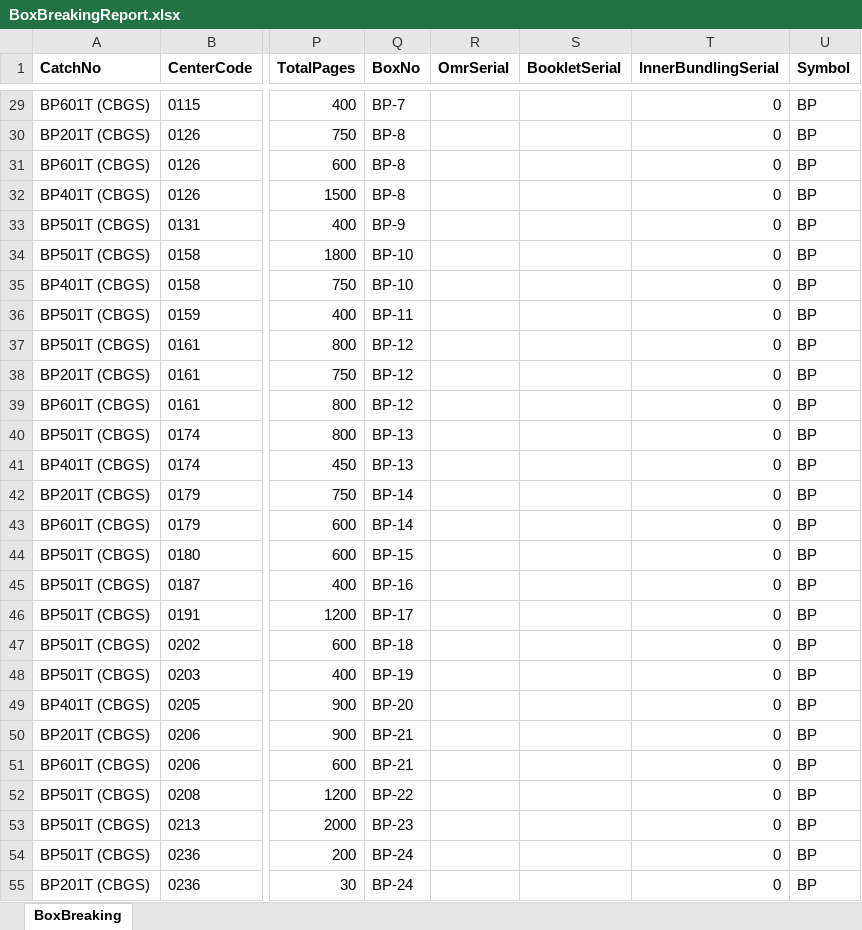
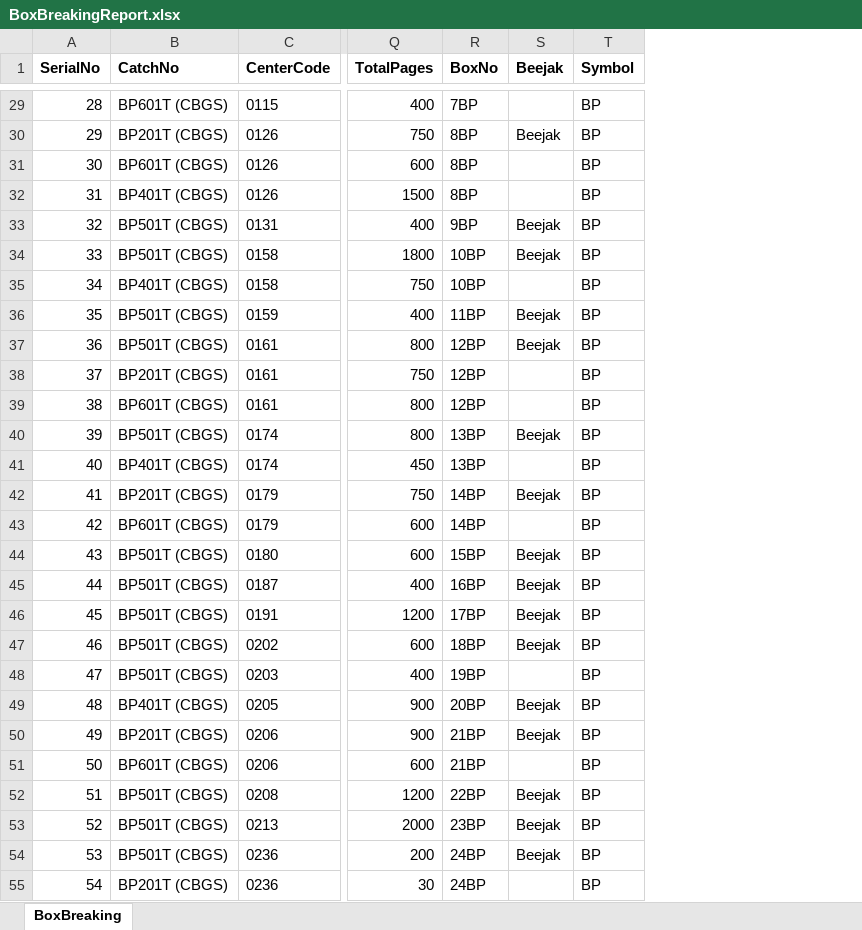
Before and after one commit to madhavitrip/ToolsAPI, an Excel workbook: wwwroot/127/BoxBreakingReport.xlsx, sheet BoxBreaking, drawn as a sheet; only a part is shown, gaps mark what is left out; values as stored, in another font and other column widths than the file's, no borders; removed rows and columns are numbered as before the commit, all else as after; the diff covers the shown part only; the diff names each change by its address in the sheet, - before the commit and + after, or states it on an @@ line.

```diff
--- a/wwwroot/127/BoxBreakingReport.xlsx (sheet BoxBreaking)
+++ b/wwwroot/127/BoxBreakingReport.xlsx (sheet BoxBreaking)
+column A (SerialNo), rows 29-55: 28 | 29 | 30 | 31 | 32 | 33 | 34 | 35 | 36 | 37 | 38 | 39 | 40 | 41 | 42 | 43 | 44 | 45 | 46 | 47 | 48 | 49 | 50 | 51 | 52 | 53 | 54
-column R (OmrSerial), empty
-column S (BookletSerial), empty
-column T (InnerBundlingSerial), rows 29-55: all 0
+column S (Beejak), rows 30-54: Beejak |  |  | Beejak | Beejak |  | Beejak | Beejak |  |  | Beejak |  | Beejak |  | Beejak | Beejak | Beejak | Beejak |  | Beejak | Beejak |  | Beejak | Beejak | Beejak
-R29 (BoxNo): BP-7
+R29 (BoxNo): 7BP
-R30:R32 (BoxNo): BP-8
+R30:R32 (BoxNo): 8BP
-R33 (BoxNo): BP-9
+R33 (BoxNo): 9BP
-R34:R35 (BoxNo): BP-10
+R34:R35 (BoxNo): 10BP
-R36 (BoxNo): BP-11
+R36 (BoxNo): 11BP
-R37:R39 (BoxNo): BP-12
+R37:R39 (BoxNo): 12BP
-R40:R41 (BoxNo): BP-13
+R40:R41 (BoxNo): 13BP
-R42:R43 (BoxNo): BP-14
+R42:R43 (BoxNo): 14BP
-R44 (BoxNo): BP-15
+R44 (BoxNo): 15BP
-R45 (BoxNo): BP-16
+R45 (BoxNo): 16BP
-R46 (BoxNo): BP-17
+R46 (BoxNo): 17BP
-R47 (BoxNo): BP-18
+R47 (BoxNo): 18BP
-R48 (BoxNo): BP-19
+R48 (BoxNo): 19BP
-R49 (BoxNo): BP-20
+R49 (BoxNo): 20BP
-R50:R51 (BoxNo): BP-21
+R50:R51 (BoxNo): 21BP
-R52 (BoxNo): BP-22
+R52 (BoxNo): 22BP
-R53 (BoxNo): BP-23
+R53 (BoxNo): 23BP
-R54:R55 (BoxNo): BP-24
+R54:R55 (BoxNo): 24BP
```
Also changed, not shown: 1521 edited cells elsewhere in this sheet, 3 other files.
